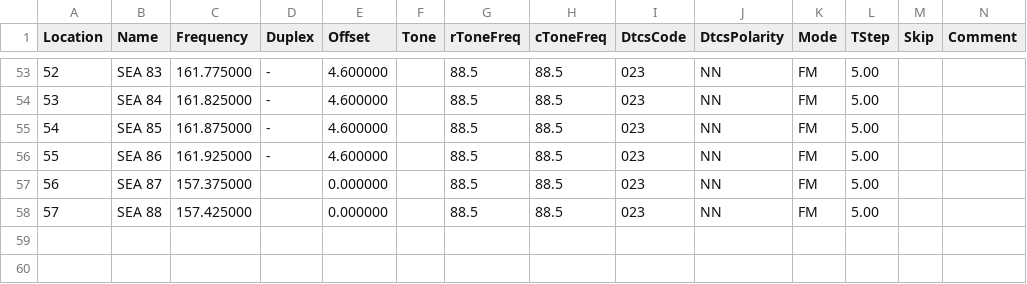
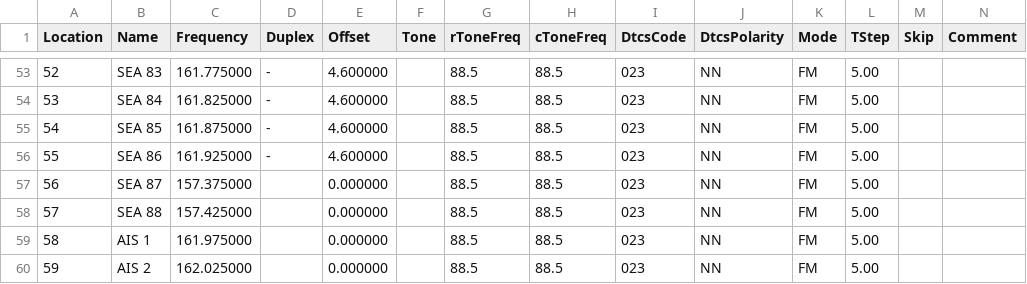
Before and after one commit to tmasterson/chirp-web, a CSV file: src/chirp_web/stock_configs/FR Marine VHF Channels.csv, drawn as a sheet; only a part is shown, gaps mark what is left out; rows hold the shown columns only; the diff names each change by its address in the sheet, - before the commit and + after, or states it on an @@ line.

```diff
--- a/src/chirp_web/stock_configs/FR Marine VHF Channels.csv
+++ b/src/chirp_web/stock_configs/FR Marine VHF Channels.csv
+row 59: 58 | AIS 1 | 161.975000 |  | 0.000000 |  | 88.5 | 88.5 | 023 | NN | FM | 5.00
+row 60: 59 | AIS 2 | 162.025000 |  | 0.000000 |  | 88.5 | 88.5 | 023 | NN | FM | 5.00
```
Also changed, not shown: src/chirp_web/stock_configs/US Aviation Frequencies.csv, src/chirp_web/stock_configs/US MURS Channels.csv, 10 other files.
